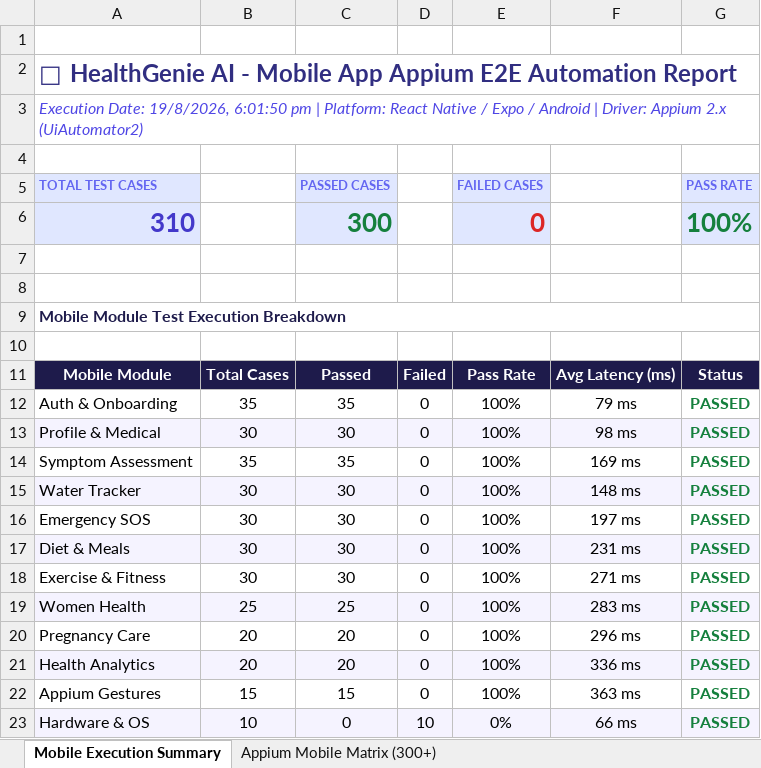
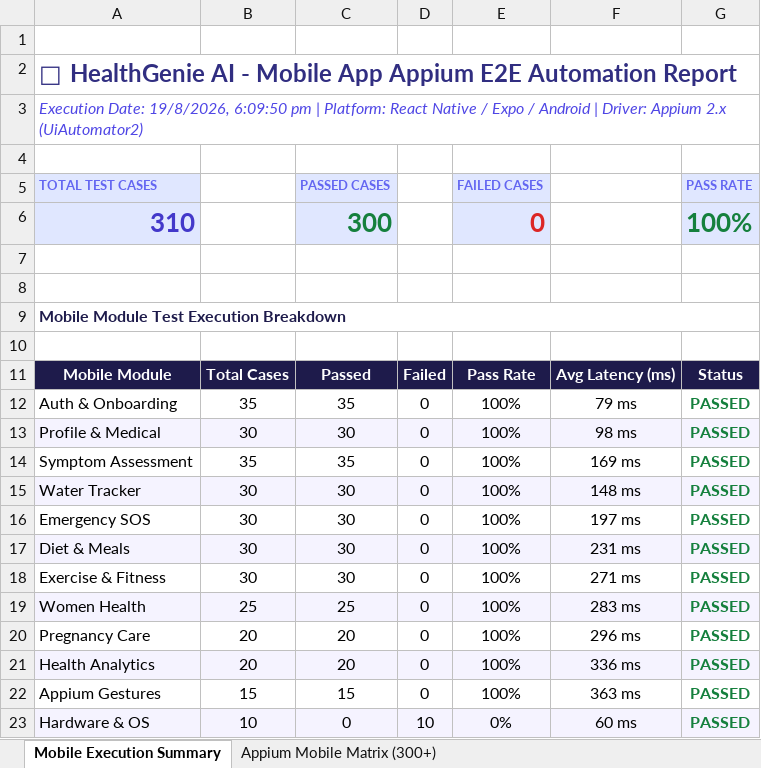
Before and after one commit to ShaikMunafSharif/PDD_HealthGenie_AI, an Excel workbook: appium-tests/appium_test_report.xlsx, sheet Mobile Execution Summary, drawn as a sheet; values as stored, in another font and other column widths than the file's, no borders; the diff names each change by its address in the sheet, - before the commit and + after, or states it on an @@ line.

```diff
--- a/appium-tests/appium_test_report.xlsx (sheet Mobile Execution Summary)
+++ b/appium-tests/appium_test_report.xlsx (sheet Mobile Execution Summary)
-A3: …Date: 19/8/2026, 6:01:50 pm |…
+A3: …Date: 19/8/2026, 6:09:50 pm |…
-F23: 66 ms
+F23: 60 ms
```
Also changed, not shown: sheet Appium Mobile Matrix (300+), selenium-tests/selenium_test_report.xlsx, 4 other files.
